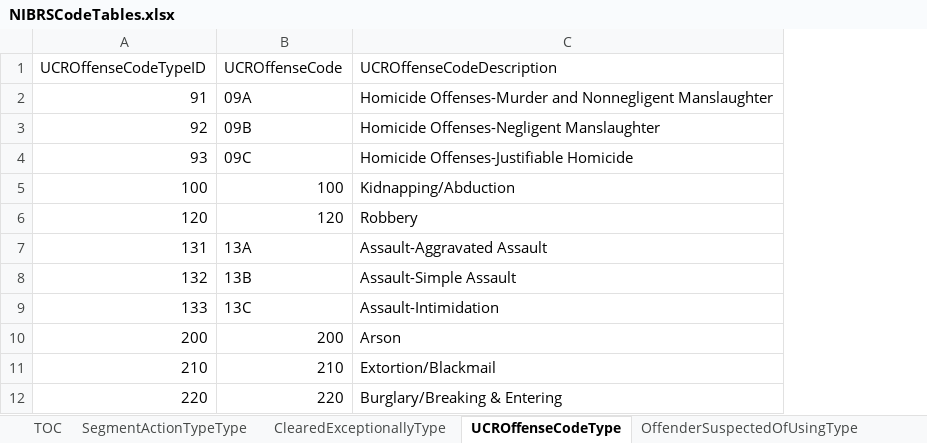
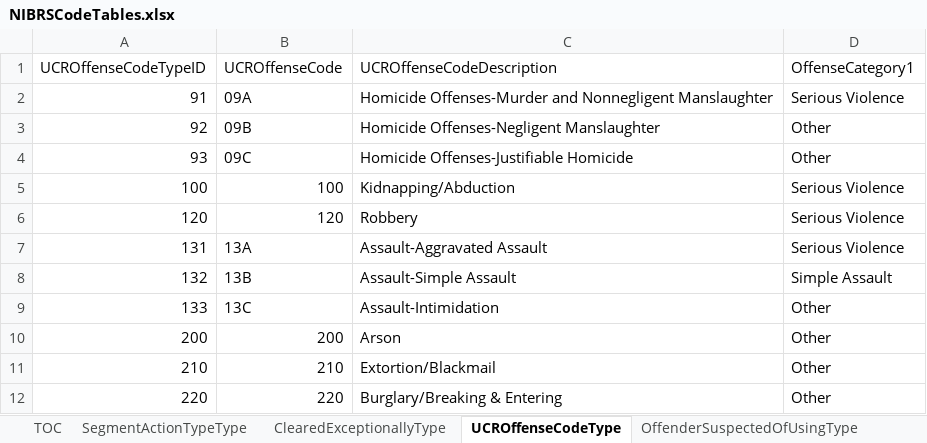
Before and after one commit to ojbc/analytics, an Excel workbook: nibrs/r-load/NIBRSCodeTables.xlsx, sheet UCROffenseCodeType, drawn as a sheet; only a part is shown; values as stored, in another font and other column widths than the file's, no borders; the diff names each change by its address in the sheet, - before the commit and + after, or states it on an @@ line.

Commit message:
Add victim age and offense category/groupings for demos

```diff
--- a/nibrs/r-load/NIBRSCodeTables.xlsx (sheet UCROffenseCodeType)
+++ b/nibrs/r-load/NIBRSCodeTables.xlsx (sheet UCROffenseCodeType)
+column D (OffenseCategory1), rows 2-12: Serious Violence | Other | Other | Serious Violence | Serious Violence | Serious Violence | Simple Assault | Other | Other | Other | Other
```
Also changed, not shown: 2 other files.
